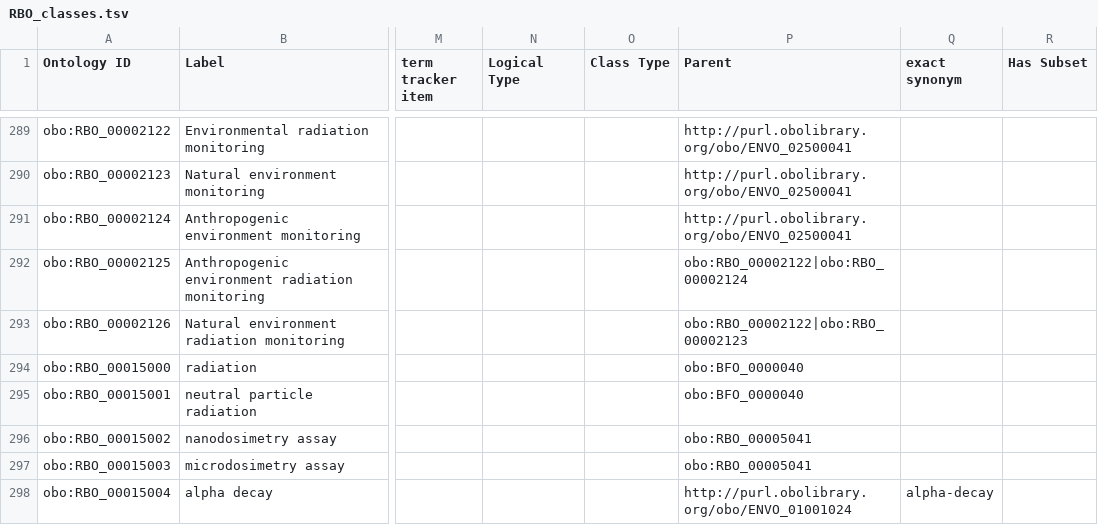
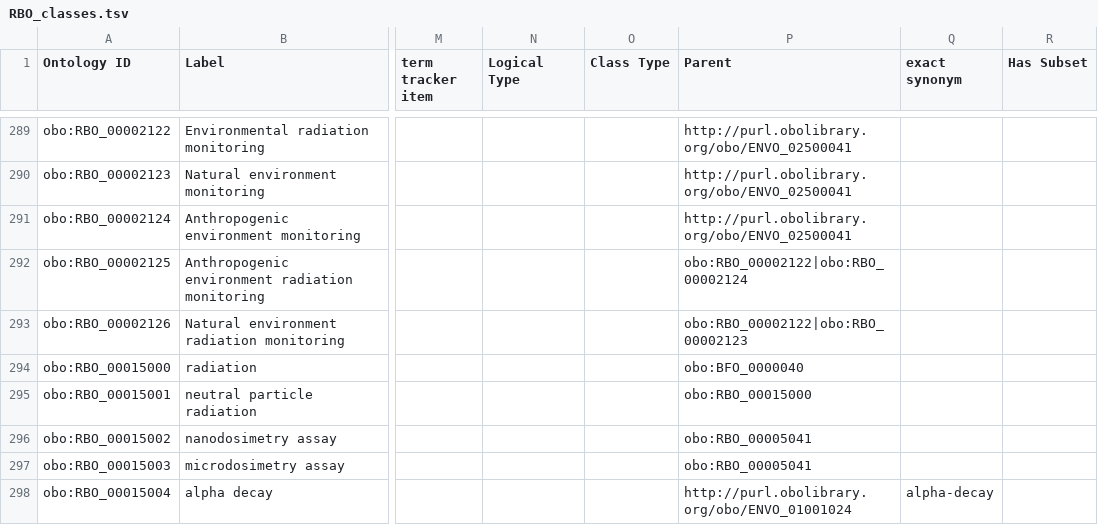
Before and after one commit to Radiobiology-Informatics-Consortium/RBO, a TSV file: src/templates/RBO_classes.tsv, drawn as a sheet; only a part is shown, gaps mark what is left out; the diff names each change by its address in the sheet, - before the commit and + after, or states it on an @@ line.

Commit message:
neutral particle radiation to child of 00015000 per [#154]

```diff
--- a/src/templates/RBO_classes.tsv
+++ b/src/templates/RBO_classes.tsv
-P295 (Parent): obo:BFO_0000040
+P295 (Parent): obo:RBO_00015000
```
